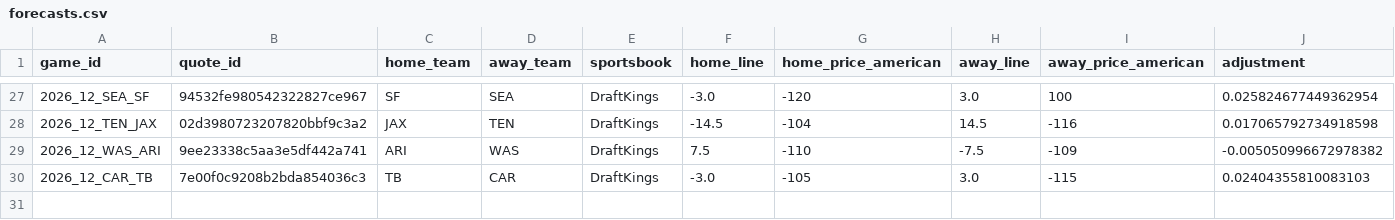
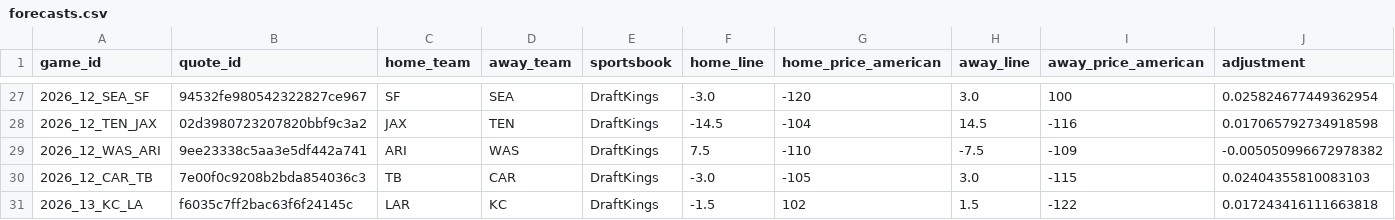
Before and after one commit to zachpierce2/nfl-prediction-model, a CSV file: data/auto_market/advanced_shadow/epa_pressure/forecasts.csv, drawn as a sheet; only a part is shown, gaps mark what is left out; rows hold the shown columns only; the diff names each change by its address in the sheet, - before the commit and + after, or states it on an @@ line.

```diff
--- a/data/auto_market/advanced_shadow/epa_pressure/forecasts.csv
+++ b/data/auto_market/advanced_shadow/epa_pressure/forecasts.csv
+row 31: 2026_13_KC_LA | f6035c7ff2bac63f6f24145c | LAR | KC | DraftKings | -1.5 | 102 | 1.5 | -122 | 0.017243416111663818
```
Also changed, not shown: data/auto_market/advanced_shadow/epa_baseline/forecasts.csv, data/auto_market/advanced_shadow/epa_explosive/forecasts.csv, 46 other files.
